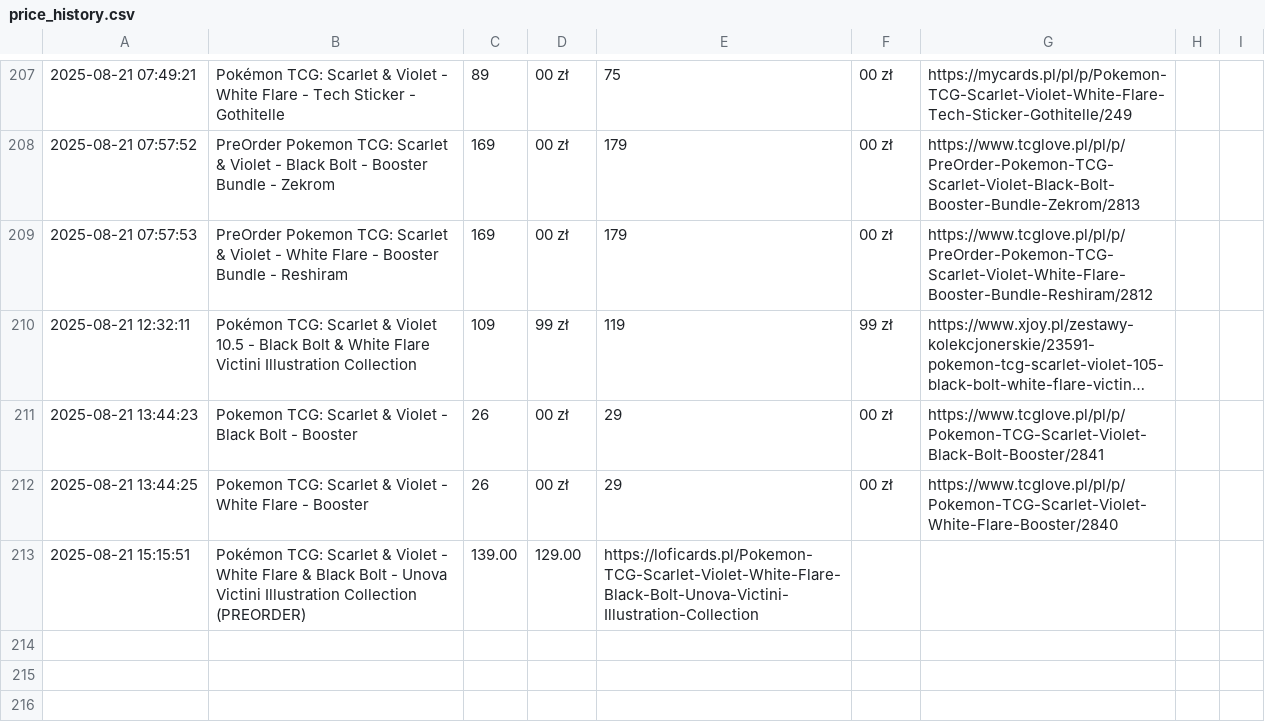
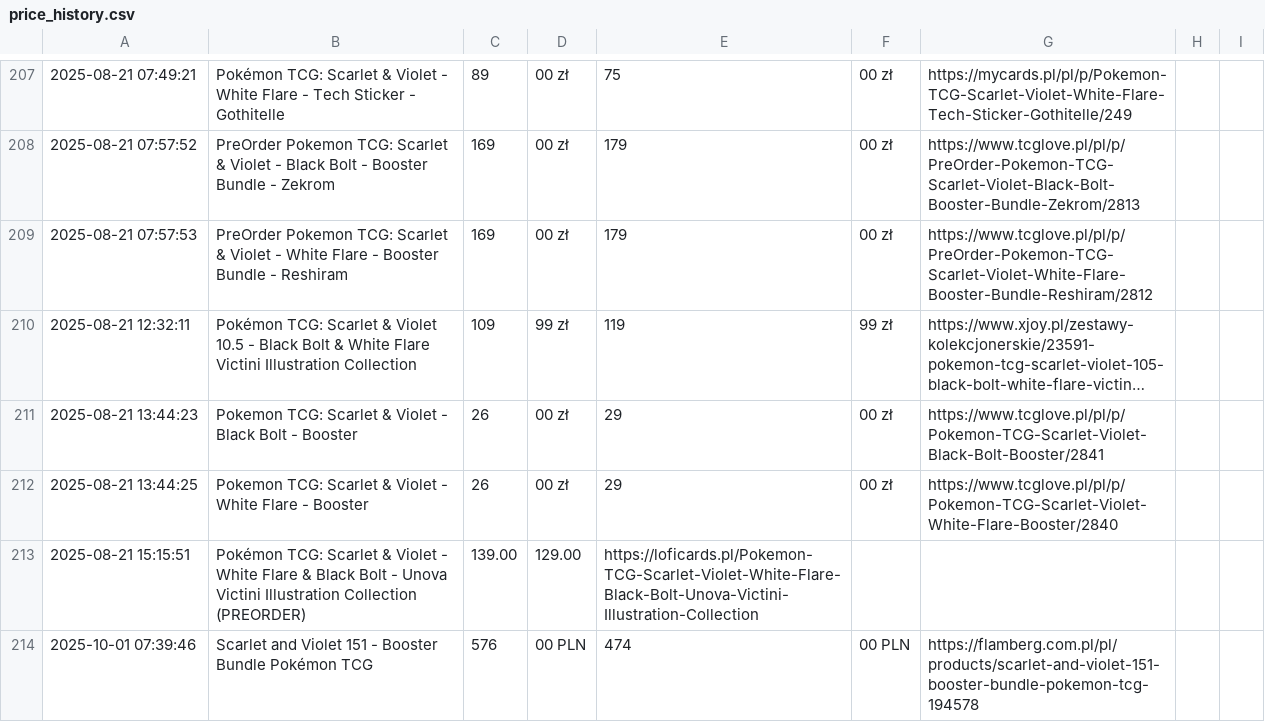
Before and after one commit to henio123/sadfgv, a CSV file: price_history.csv, drawn as a sheet; only a part is shown, gaps mark what is left out; long unchanged cells end in ….

```diff
--- a/price_history.csv
+++ b/price_history.csv
@@ -213 +213,2 @@
 2025-08-21 15:15:51,Pokémon TCG: Scarlet & Violet - White Flare & Black Bolt - Unova Victini Illustration Collection (PREORDER),139.00,129.00,https://loficards.pl/Pokemon-TCG-Scarlet-Violet-White-Flare-Black-Bolt-Unova-Victini-Illustration-Collection
+2025-10-01 07:39:46,Scarlet and Violet 151 - Booster Bundle Pokémon TCG,576,00 PLN,474,00 PLN,https://flamberg.com.pl/pl/products/scarlet-and-violet-151-booster-bundle-pokemon-tcg-194578
```
Also changed, not shown: 1 other file.
